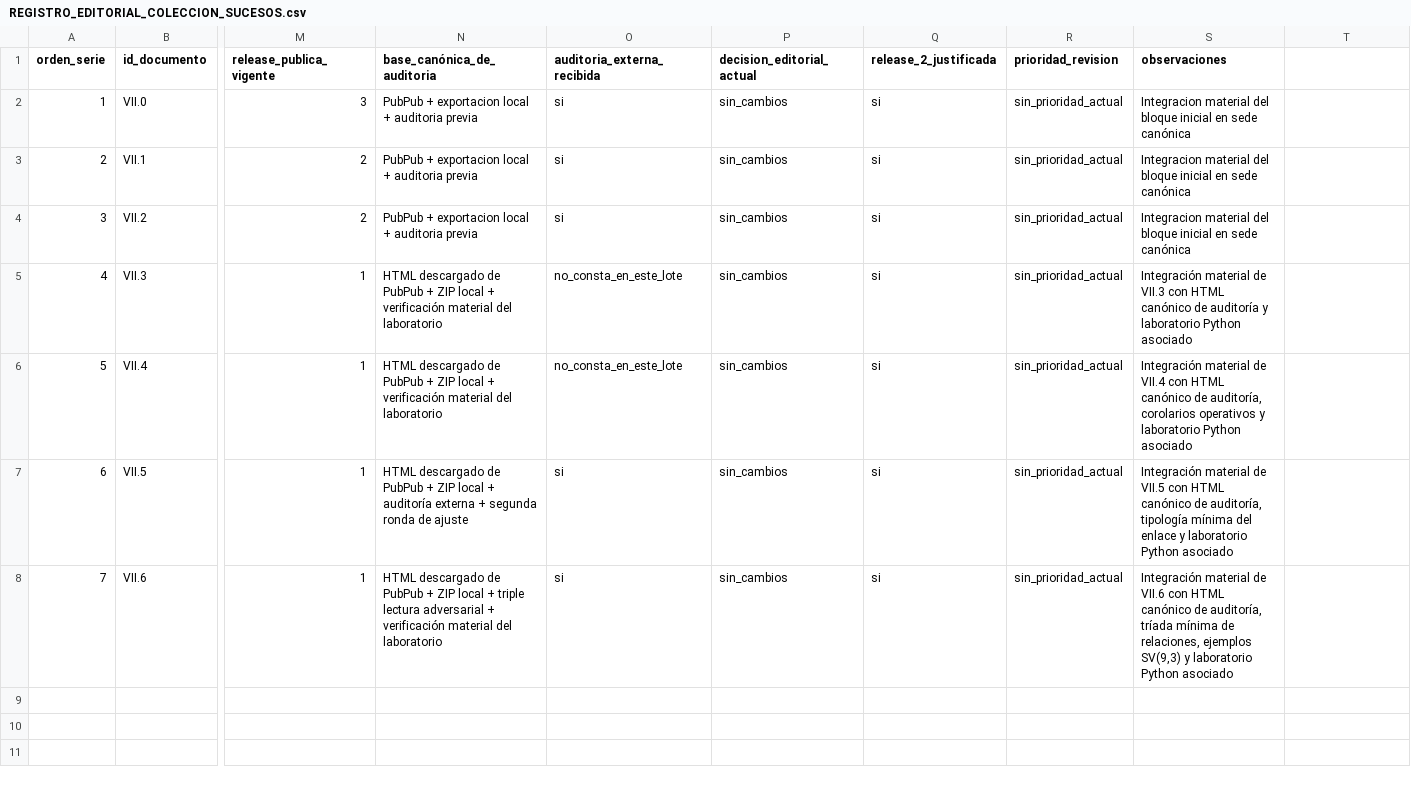
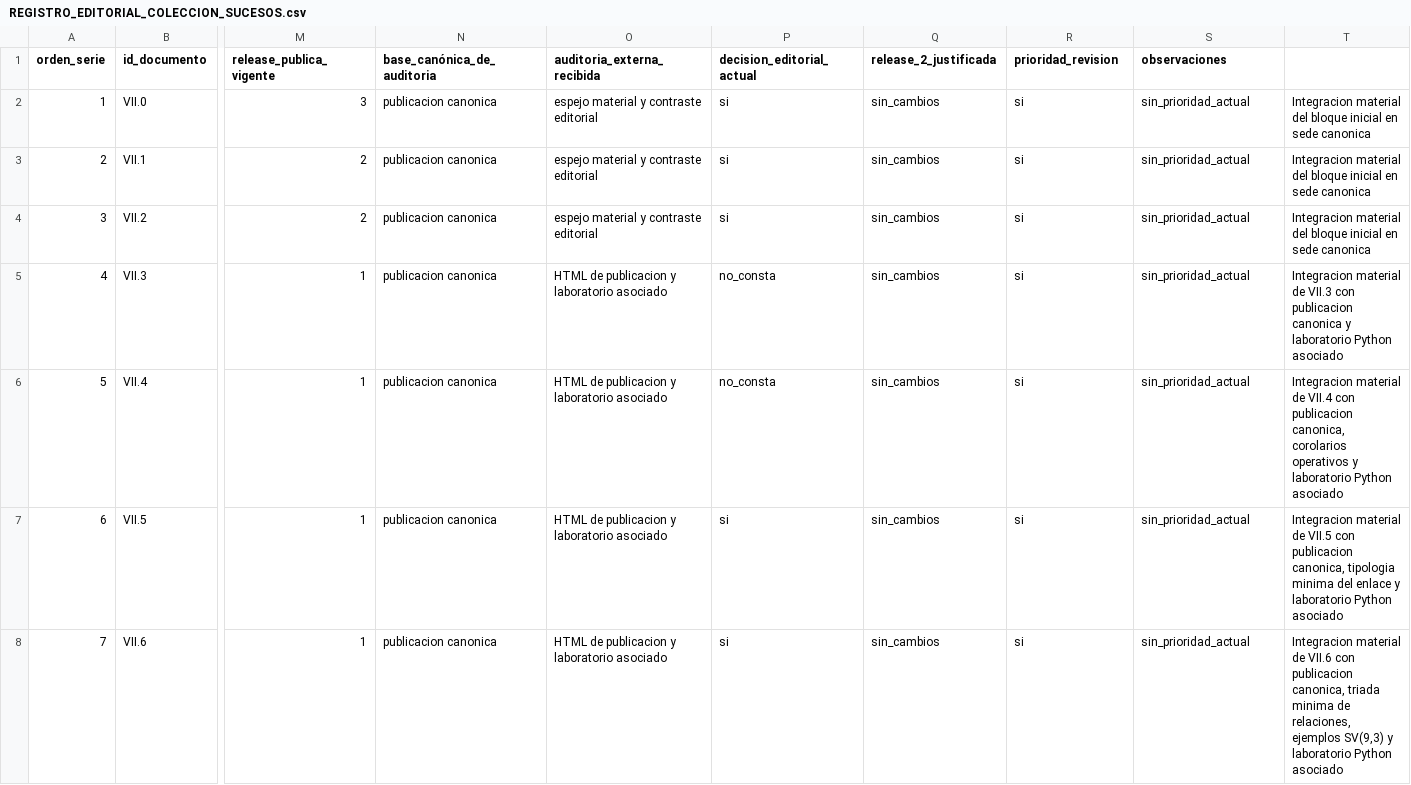
Before and after one commit to juantoniolloretegea/SV-matematica-semantica, a CSV file: documentos/sucesos_horizontes_y_cambio_estructural/REGISTRO_EDITORIAL_COLECCION_SUCESOS.csv, drawn as a sheet; only a part is shown, gaps mark what is left out; the diff names each change by its address in the sheet, - before the commit and + after, or states it on an @@ line.

Commit message:
Sanear el registro editorial y los README públicos de la colección Sucesos

```diff
--- a/documentos/sucesos_horizontes_y_cambio_estructural/REGISTRO_EDITORIAL_COLECCION_SUCESOS.csv
+++ b/documentos/sucesos_horizontes_y_cambio_estructural/REGISTRO_EDITORIAL_COLECCION_SUCESOS.csv
-N2:N4 (base_canónica_de_auditoria): PubPub + exportacion local + auditoria previa
+N2:N4 (base_canónica_de_auditoria): publicacion canonica
-O2:O4 (auditoria_externa_recibida): si
+O2:O4 (auditoria_externa_recibida): espejo material y contraste editorial
-P2:P4 (decision_editorial_actual): sin_cambios
+P2:P4 (decision_editorial_actual): si
-Q2:Q8 (release_2_justificada): si
+Q2:Q8 (release_2_justificada): sin_cambios
-R2:R8 (prioridad_revision): sin_prioridad_actual
+R2:R8 (prioridad_revision): si
-S2:S4 (observaciones): Integracion material del bloque inicial en sede canónica
+S2:S4 (observaciones): sin_prioridad_actual
-T2:T4: (empty)
+T2:T4: Integracion material del bloque inicial en sede canonica
-N5:N6 (base_canónica_de_auditoria): HTML descargado de PubPub + ZIP local + verificación material del laboratorio
+N5:N6 (base_canónica_de_auditoria): publicacion canonica
-O5:O6 (auditoria_externa_recibida): no_consta_en_este_lote
+O5:O6 (auditoria_externa_recibida): HTML de publicacion y laboratorio asociado
-P5:P6 (decision_editorial_actual): sin_cambios
+P5:P6 (decision_editorial_actual): no_consta
-S5 (observaciones): Integración material de VII.3 con HTML canónico de auditoría y laboratorio Python asociado
+S5 (observaciones): sin_prioridad_actual
-T5: (empty)
+T5: Integracion material de VII.3 con publicacion canonica y laboratorio Python asociado
-S6 (observaciones): Integración material de VII.4 con HTML canónico de auditoría, corolarios operativos y laboratorio Python asociado
+S6 (observaciones): sin_prioridad_actual
-T6: (empty)
+T6: Integracion material de VII.4 con publicacion canonica, corolarios operativos y laboratorio Python asociado
-N7 (base_canónica_de_auditoria): HTML descargado de PubPub + ZIP local + auditoría externa + segunda ronda de ajuste
+N7 (base_canónica_de_auditoria): publicacion canonica
-O7:O8 (auditoria_externa_recibida): si
+O7:O8 (auditoria_externa_recibida): HTML de publicacion y laboratorio asociado
-P7:P8 (decision_editorial_actual): sin_cambios
+P7:P8 (decision_editorial_actual): si
-S7 (observaciones): Integración material de VII.5 con HTML canónico de auditoría, tipología mínima del enlace y laboratorio Python asociado
+S7 (observaciones): sin_prioridad_actual
-T7: (empty)
+T7: Integracion material de VII.5 con publicacion canonica, tipologia minima del enlace y laboratorio Python asociado
-N8 (base_canónica_de_auditoria): HTML descargado de PubPub + ZIP local + triple lectura adversarial + verificación material del laboratorio
+N8 (base_canónica_de_auditoria): publicacion canonica
-S8 (observaciones): Integración material de VII.6 con HTML canónico de auditoría, tríada mínima de relaciones, ejemplos SV(9,3) y laboratorio Python asociado
+S8 (observaciones): sin_prioridad_actual
-T8: (empty)
+T8: Integracion material de VII.6 con publicacion canonica, triada minima de relaciones, ejemplos SV(9,3) y laboratorio Python asociado
```
Also changed, not shown: 3 other files.
